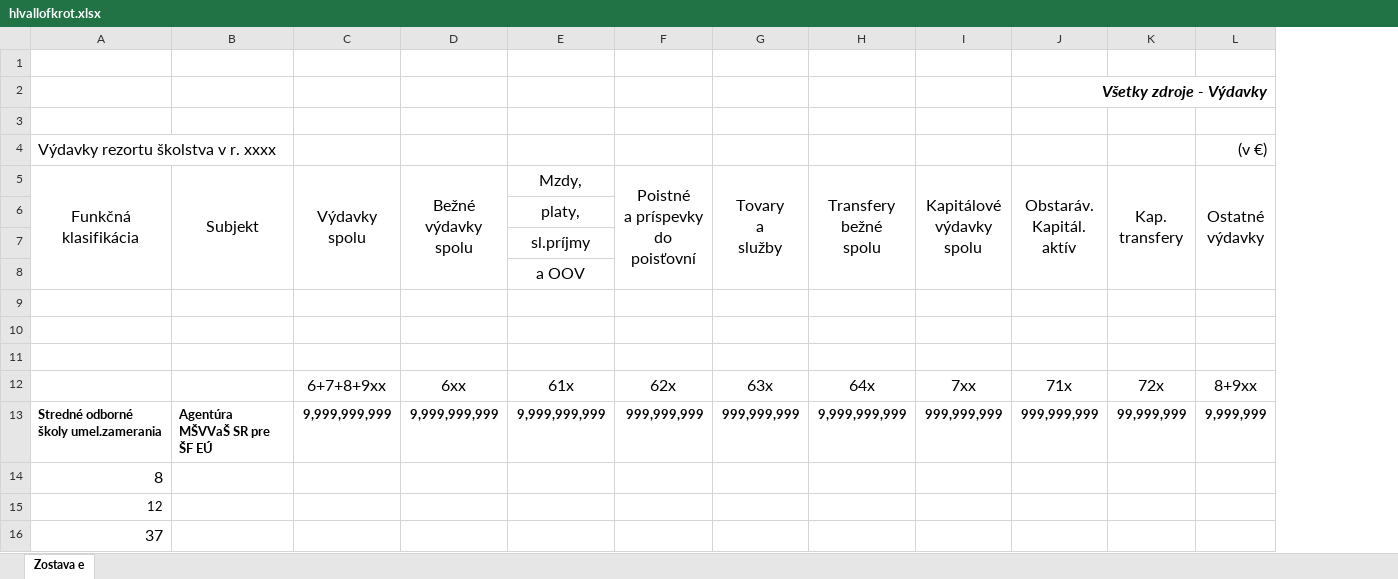
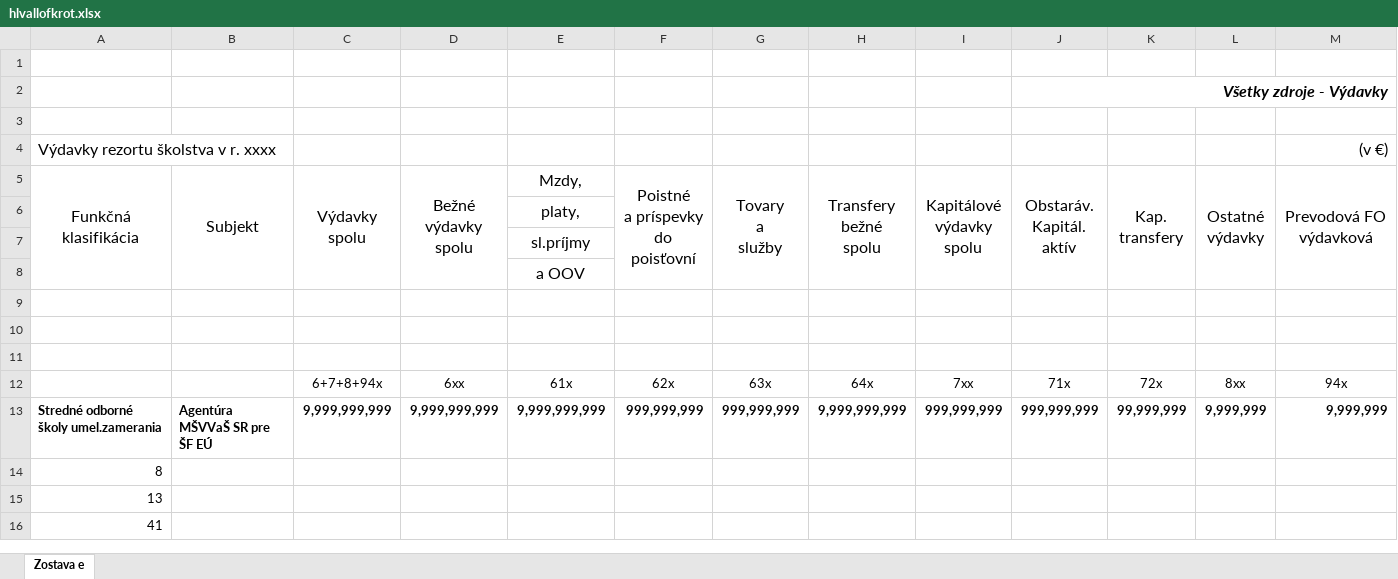
Before and after one commit to ISEFSR/ISEF, an Excel workbook: ISEF App WinForm/Data/Hlavicky/hlvallofkrot.xlsx, sheet Zostava e, drawn as a sheet; values as stored, in another font and other column widths than the file's, no borders; charts and pictures not drawn; the diff names each change by its address in the sheet, - before the commit and + after, or states it on an @@ line.

```diff
--- a/ISEF App WinForm/Data/Hlavicky/hlvallofkrot.xlsx (sheet Zostava e)
+++ b/ISEF App WinForm/Data/Hlavicky/hlvallofkrot.xlsx (sheet Zostava e)
+column M, rows 4-13: (v €) | Prevodová FO výdavková |  |  |  |  |  |  | 94x | 9,999,999
-L4: (v €)
+L4: (empty)
-C12: 6+7+8+9xx
+C12: 6+7+8+94x
@@ C12:L12 text size: smaller @@
-L12: 8+9xx
+L12: 8xx
@@ A14 text size: smaller @@
-A15: 12
+A15: 13
-A16: 37
+A16: 41
@@ A16 text size: smaller @@
```
Also changed, not shown: charts or pictures, ISEF App WinForm/Data/Hlavicky/hlvallfkorot.xlsx, ISEF App WinForm/Data/Hlavicky/hlvallfkorotst.xlsx, 34 other files.
